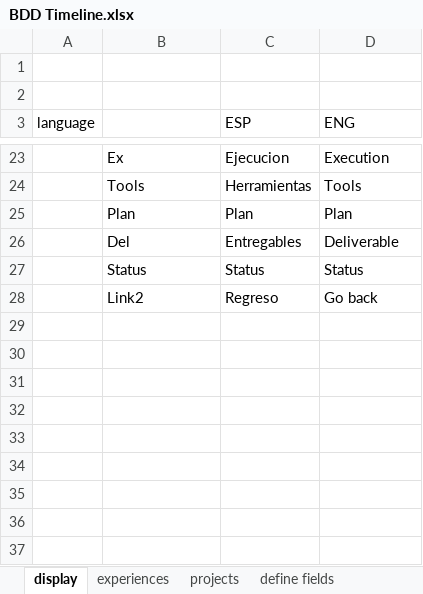
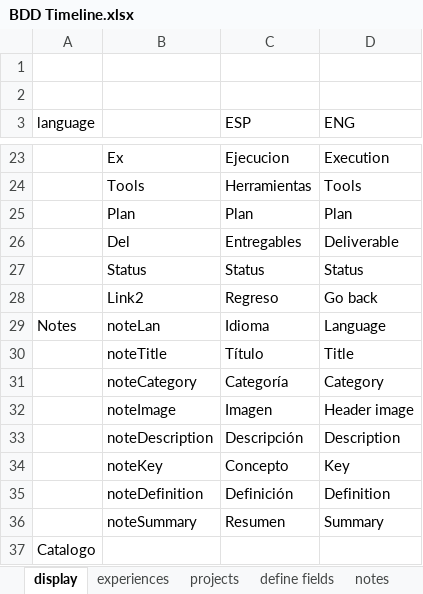
Before and after one commit to iisblitz/github.io, an Excel workbook: src/recursos/BDD Timeline.xlsx, sheet display, drawn as a sheet; only a part is shown, gaps mark what is left out; values as stored, in another font and other column widths than the file's, no borders; the diff names each change by its address in the sheet, - before the commit and + after, or states it on an @@ line.

Commit message:
maintenance for notes & articles complete, pages wip

```diff
--- a/src/recursos/BDD Timeline.xlsx (sheet display)
+++ b/src/recursos/BDD Timeline.xlsx (sheet display)
+sheet tab: notes
+row 29: Notes | noteLan | Idioma | Language
+row 30:  | noteTitle | Título | Title
+row 31:  | noteCategory | Categoría | Category
+row 32:  | noteImage | Imagen | Header image
+row 33:  | noteDescription | Descripción | Description
+row 34:  | noteKey | Concepto | Key
+row 35:  | noteDefinition | Definición | Definition
+row 36:  | noteSummary | Resumen | Summary
+row 37: Catalogo
```
Also changed, not shown: sheet define fields, other sheet tabs, 16 other files.
